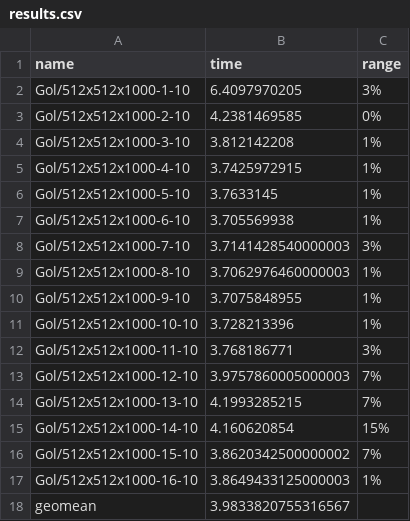
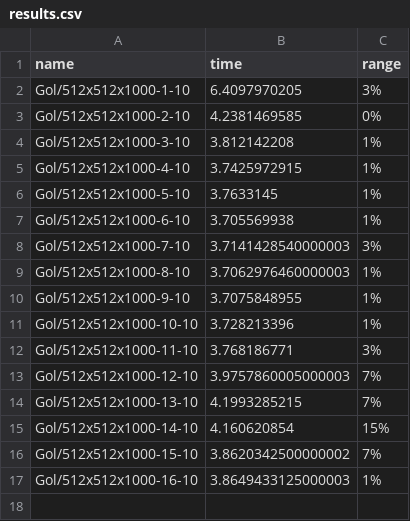
Before and after one commit to Dylannni/UoB-Game-of-Life, a CSV file: parallel/results.csv, drawn as a sheet.

Commit message:
edited - plot.py results.csv to create a benchmark graph

```diff
--- a/parallel/results.csv
+++ b/parallel/results.csv
@@ -17,2 +17 @@ Gol/512x512x1000-15-10,3.8620342500000002,7%
 Gol/512x512x1000-16-10,3.8649433125000003,1%
-geomean,3.9833820755316567
```
Also changed, not shown: 4 other files.
